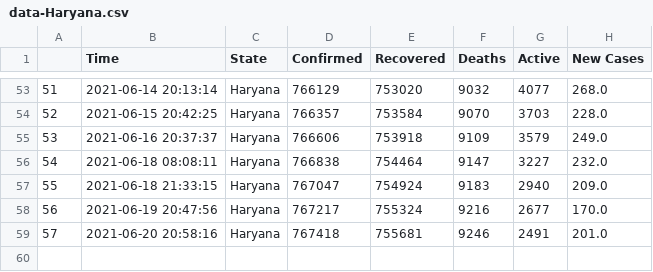
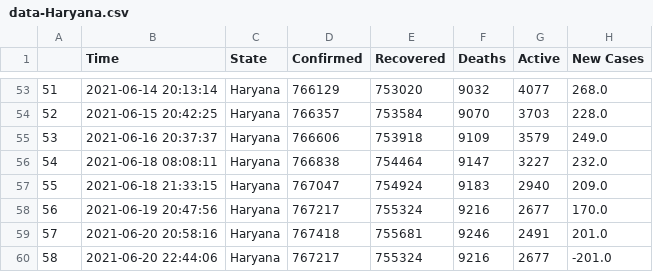
Before and after one commit to dakkshesh07/covid19_data-india-DERP, a CSV file: Haryana/data-Haryana.csv, drawn as a sheet; only a part is shown, gaps mark what is left out.

Commit message:
Haryana: upload updated datasets, fetched on 2021-06-20 22:44:06

```diff
--- a/Haryana/data-Haryana.csv
+++ b/Haryana/data-Haryana.csv
@@ -59 +59,2 @@
 57,2021-06-20 20:58:16,Haryana,767418,755681,9246,2491,201.0
+58,2021-06-20 22:44:06,Haryana,767217,755324,9216,2677,-201.0
```
